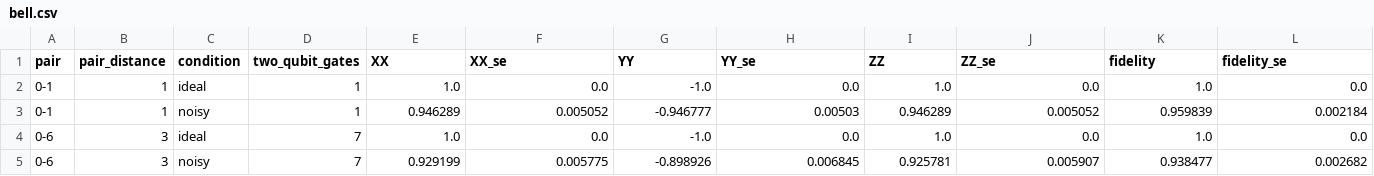
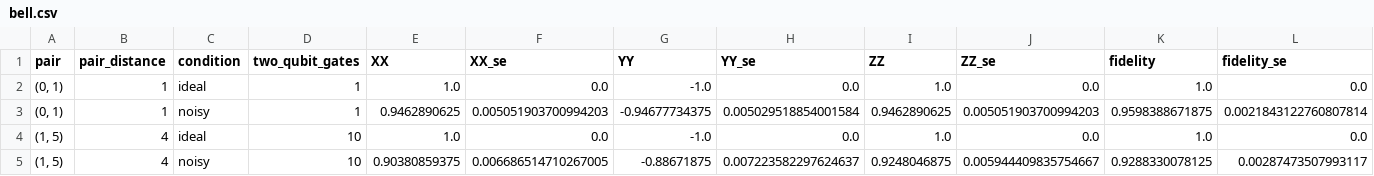
Before and after one commit to vigneshg76/QFF_TrotterNoiseSimulation, a CSV file: phase2/results/tables/bell.csv, drawn as a sheet.

```diff
--- a/phase2/results/tables/bell.csv
+++ b/phase2/results/tables/bell.csv
@@ -1,5 +1,5 @@
 pair,pair_distance,condition,two_qubit_gates,XX,XX_se,YY,YY_se,ZZ,ZZ_se,fidelity,fidelity_se
-0-1,1,ideal,1,1.0,0.0,-1.0,0.0,1.0,0.0,1.0,0.0
-0-1,1,noisy,1,0.946289,0.005052,-0.946777,0.00503,0.946289,0.005052,0.959839,0.002184
-0-6,3,ideal,7,1.0,0.0,-1.0,0.0,1.0,0.0,1.0,0.0
-0-6,3,noisy,7,0.929199,0.005775,-0.898926,0.006845,0.925781,0.005907,0.938477,0.002682
+"(0, 1)",1,ideal,1,1.0,0.0,-1.0,0.0,1.0,0.0,1.0,0.0
+"(0, 1)",1,noisy,1,0.9462890625,0.005051903700994203,-0.94677734375,0.005029518854001584,0.9462890625,0.005051903700994203,0.9598388671875,0.0021843122760807814
+"(1, 5)",4,ideal,10,1.0,0.0,-1.0,0.0,1.0,0.0,1.0,0.0
+"(1, 5)",4,noisy,10,0.90380859375,0.006686514710267005,-0.88671875,0.007223582297624637,0.9248046875,0.005944409835754667,0.9288330078125,0.00287473507993117
```
Also changed, not shown: phase2/results/tables/resources.csv, phase2/results/tables/s3_scan.csv, 49 other files.
